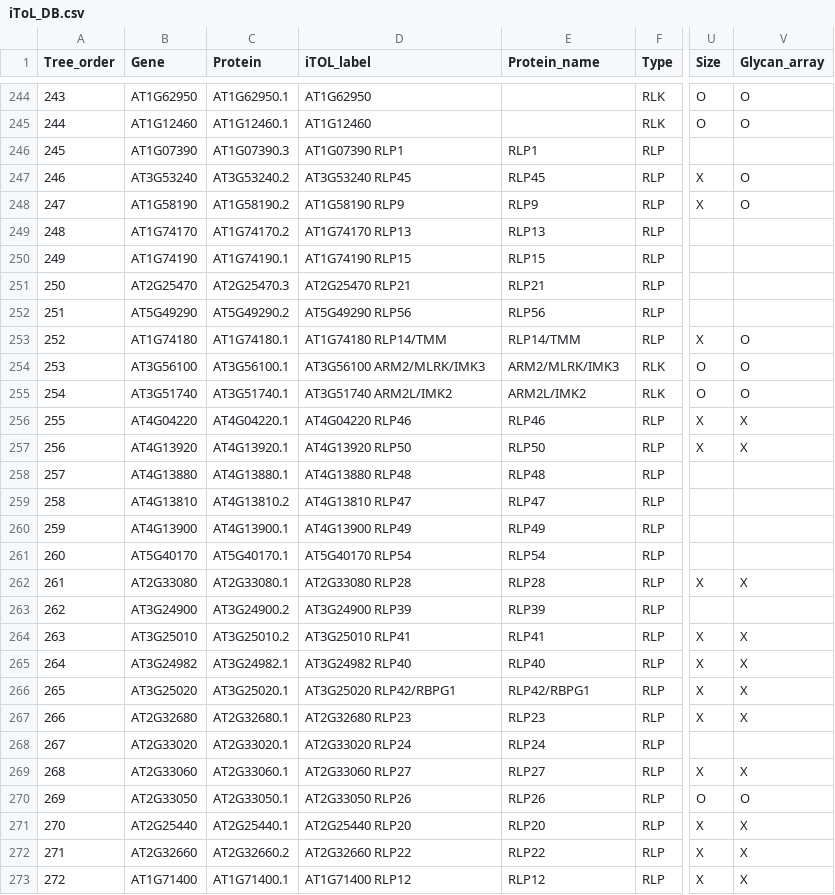
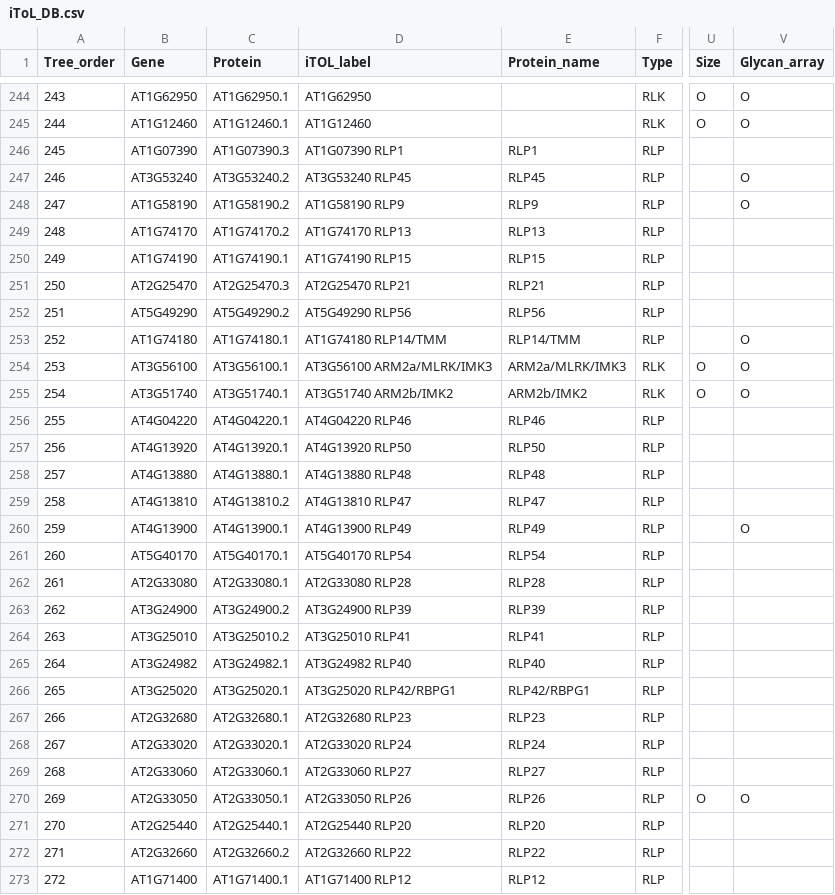
Before and after one commit to Du-Hwa/2025_Glycan_project, a CSV file: 1. Similarity tree/Fig 1B/06.Tree iToL/iToL_DB.csv, drawn as a sheet; only a part is shown, gaps mark what is left out; the diff covers the shown part only; the diff names each change by its address in the sheet, - before the commit and + after, or states it on an @@ line.

```diff
--- a/1. Similarity tree/Fig 1B/06.Tree iToL/iToL_DB.csv
+++ b/1. Similarity tree/Fig 1B/06.Tree iToL/iToL_DB.csv
-U247:U248 (Size): X
+U247:U248 (Size): (empty)
-U253 (Size): X
+U253 (Size): (empty)
-D254 (iTOL_label): AT3G56100 ARM2/MLRK/IMK3
+D254 (iTOL_label): AT3G56100 ARM2a/MLRK/IMK3
-E254 (Protein_name): ARM2/MLRK/IMK3
+E254 (Protein_name): ARM2a/MLRK/IMK3
-D255 (iTOL_label): AT3G51740 ARM2L/IMK2
+D255 (iTOL_label): AT3G51740 ARM2b/IMK2
-E255 (Protein_name): ARM2L/IMK2
+E255 (Protein_name): ARM2b/IMK2
-U256:U257 (Size): X
+U256:U257 (Size): (empty)
-V256:V257 (Glycan_array): X
+V256:V257 (Glycan_array): (empty)
-V260 (Glycan_array): (empty)
+V260 (Glycan_array): O
-U262 (Size): X
+U262 (Size): (empty)
-V262 (Glycan_array): X
+V262 (Glycan_array): (empty)
-U264:U267 (Size): X
+U264:U267 (Size): (empty)
-V264:V267 (Glycan_array): X
+V264:V267 (Glycan_array): (empty)
-U269 (Size): X
+U269 (Size): (empty)
-V269 (Glycan_array): X
+V269 (Glycan_array): (empty)
-U271:U273 (Size): X
+U271:U273 (Size): (empty)
-V271:V273 (Glycan_array): X
+V271:V273 (Glycan_array): (empty)
```
Also changed, not shown: 119 edited cells elsewhere in this file, 1. Similarity tree/Fig 1B/06.Tree iToL/Total_Receptor_list.csv, 1. Similarity tree/Fig 1B/06.Tree iToL/modified_iToL_DB.csv, 2 other files.
